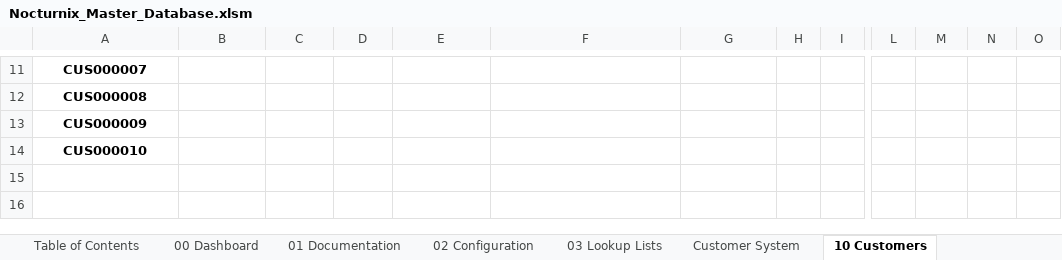
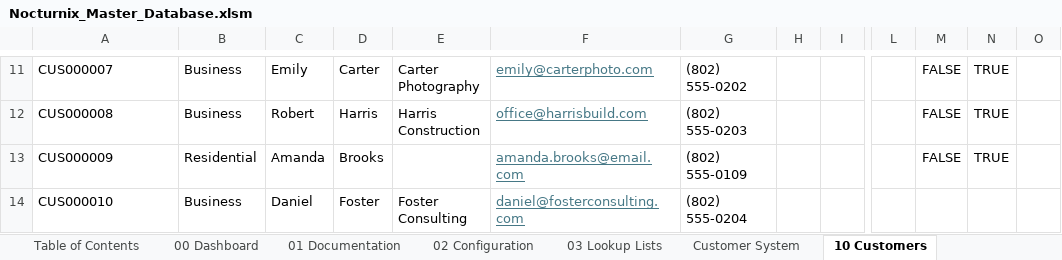
Before and after one commit to nocturnixrepair802/Nocturnix-Master-Workspace, an Excel workbook: Data/Nocturnix_Master_Database.xlsm, sheet 10 Customers, drawn as a sheet; only a part is shown, gaps mark what is left out; values as stored, in another font and other column widths than the file's, no borders; table styles not drawn; the diff covers the shown part only; the diff names each change by its address in the sheet, - before the commit and + after, or states it on an @@ line.

Commit message:
Sprint 4: Customer module enhancements and device module foundation

```diff
--- a/Data/Nocturnix_Master_Database.xlsm (sheet 10 Customers)
+++ b/Data/Nocturnix_Master_Database.xlsm (sheet 10 Customers)
@@ A11:A14 bold: on → off, alignment: center → left @@
-B11:B12: (empty)
+B11:B12: Business
-C11: (empty)
+C11: Emily
-D11: (empty)
+D11: Carter
-E11: (empty)
+E11: Carter Photography
-F11: (empty)
+F11: emily@carterphoto.com
-G11: (empty)
+G11: (802) 555-0202
-M11:M13: (empty)
+M11:M13: FALSE
-N11:N13: (empty)
+N11:N13: TRUE
-C12: (empty)
+C12: Robert
-D12: (empty)
+D12: Harris
-E12: (empty)
+E12: Harris Construction
-F12: (empty)
+F12: office@harrisbuild.com
-G12: (empty)
+G12: (802) 555-0203
-B13: (empty)
+B13: Residential
-C13: (empty)
+C13: Amanda
-D13: (empty)
+D13: Brooks
-F13: (empty)
+F13: amanda.brooks@email.com
-G13: (empty)
+G13: (802) 555-0109
-B14: (empty)
+B14: Business
-C14: (empty)
+C14: Daniel
-D14: (empty)
+D14: Foster
-E14: (empty)
+E14: Foster Consulting
-F14: (empty)
+F14: daniel@fosterconsulting.com
-G14: (empty)
+G14: (802) 555-0204
```
Also changed, not shown: 42 edited cells and cell formats elsewhere in this sheet, sheet 35 Compatibility Matrix, 5 other files.
